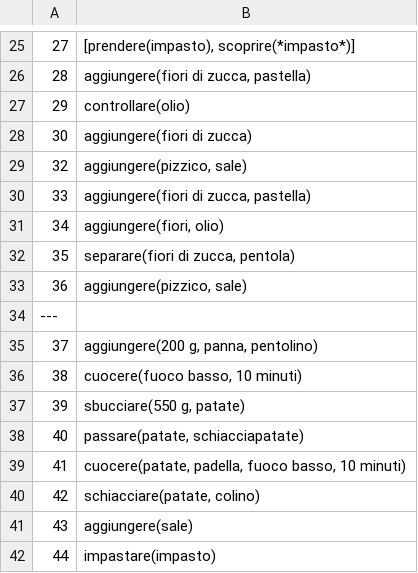
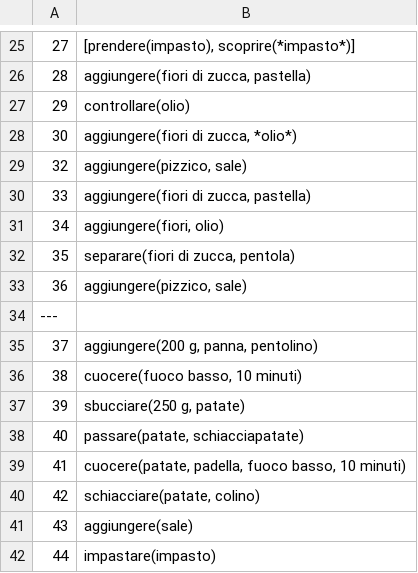
Before and after one commit to evalitaunina/SUGAR_Corpus, a CSV file: SUGAR_Corpus/AnRiF40/AnRiF40.csv, drawn as a sheet; only a part is shown, gaps mark what is left out.

```diff
--- a/SUGAR_Corpus/AnRiF40/AnRiF40.csv
+++ b/SUGAR_Corpus/AnRiF40/AnRiF40.csv
@@ -27,3 +27,3 @@
 29; controllare(olio)
-30; aggiungere(fiori di zucca)
+30; aggiungere(fiori di zucca, *olio*)
 32; aggiungere(pizzico, sale)
@@ -36,3 +36,3 @@
 38; cuocere(fuoco basso, 10 minuti)
-39; sbucciare(550 g, patate)
+39; sbucciare(250 g, patate)
 40; passare(patate, schiacciapatate)
```
Also changed, not shown: SUGAR_Corpus/ArToM32/ArToM32.csv, SUGAR_Corpus/templates_actions.csv.
